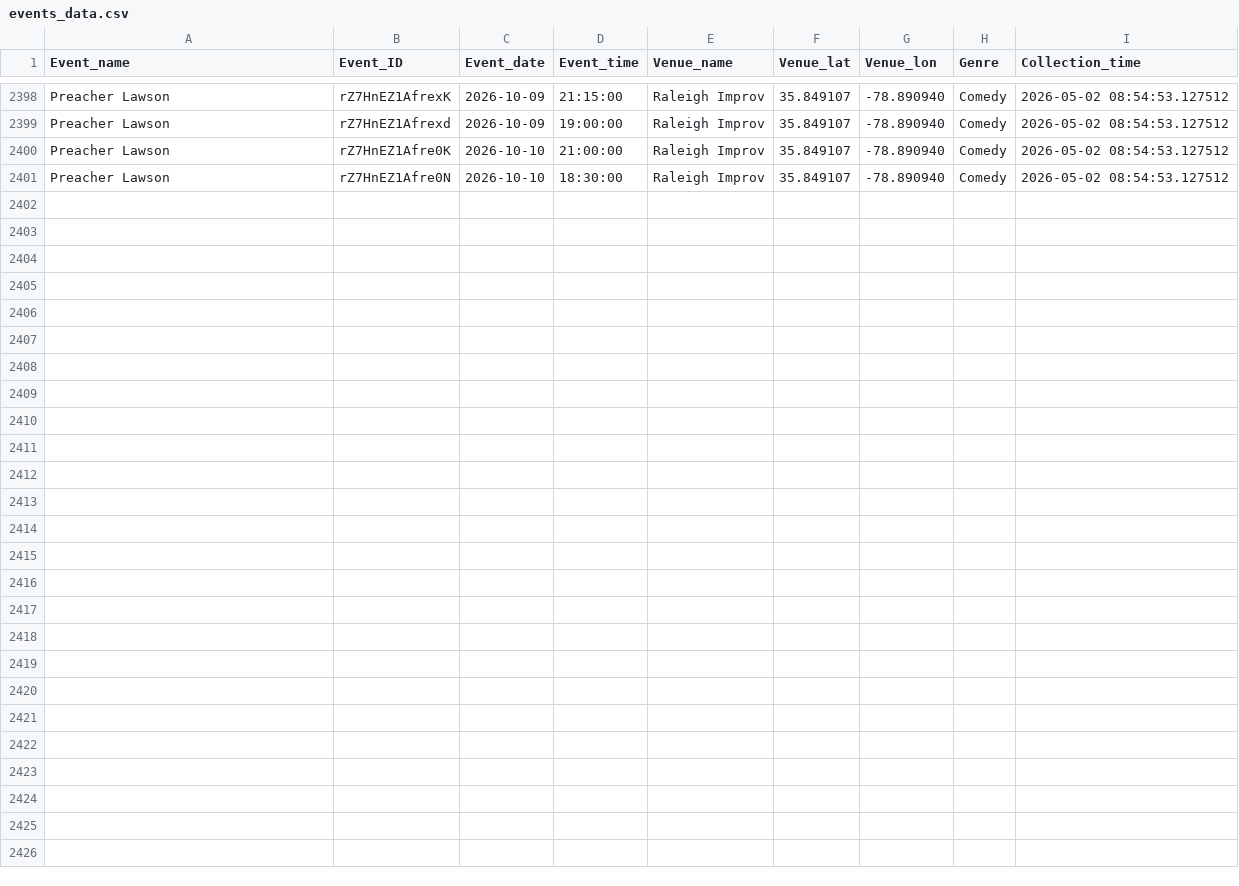
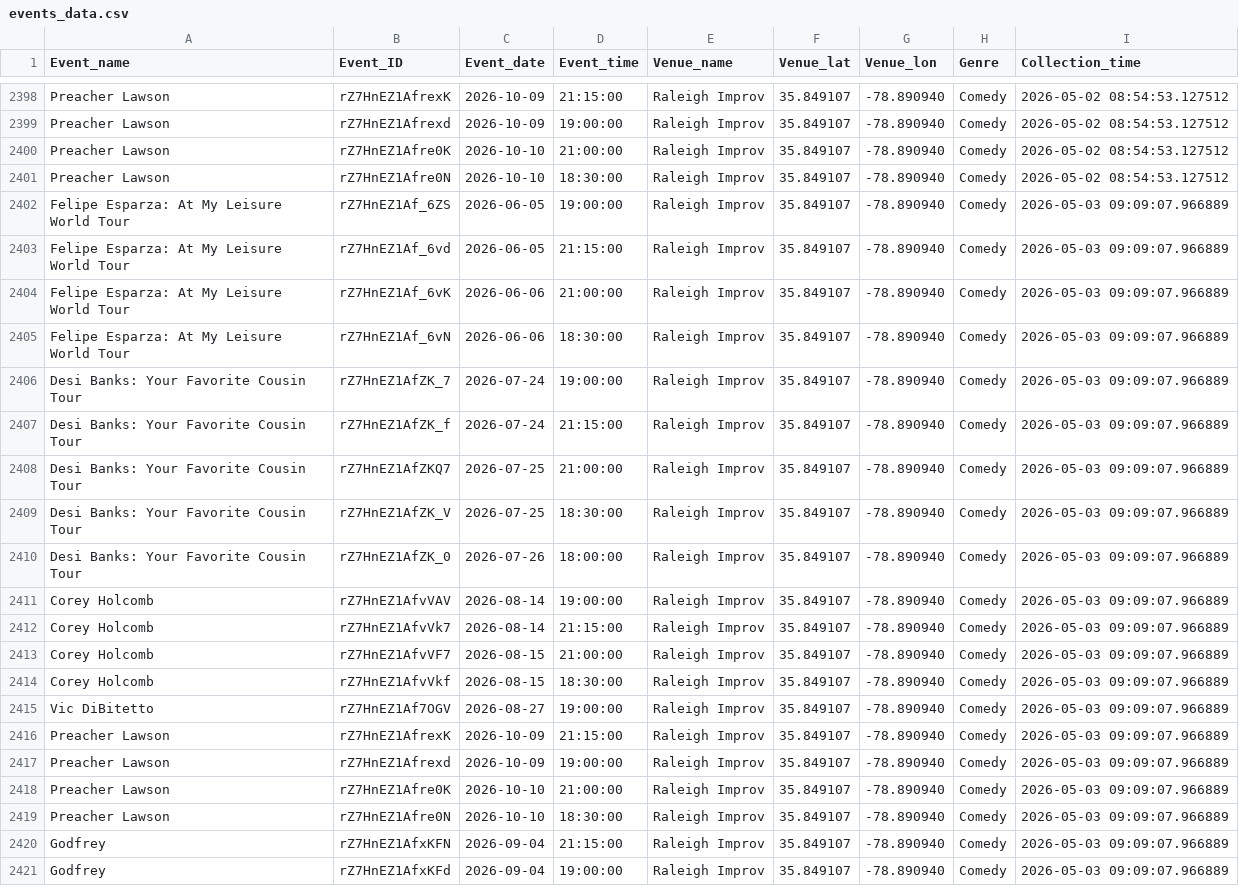
Before and after one commit to lewilliam888/Should-I-Go, a CSV file: data/events_data.csv, drawn as a sheet; only a part is shown, gaps mark what is left out.

```diff
--- a/data/events_data.csv
+++ b/data/events_data.csv
@@ -2401 +2401,21 @@ Preacher Lawson,rZ7HnEZ1Afre0K,2026-10-10,21:00:00,Raleigh Improv,35.849107,-78.
 Preacher Lawson,rZ7HnEZ1Afre0N,2026-10-10,18:30:00,Raleigh Improv,35.849107,-78.890940,Comedy,2026-05-02 08:54:53.127512
+Felipe Esparza: At My Leisure World Tour,rZ7HnEZ1Af_6ZS,2026-06-05,19:00:00,Raleigh Improv,35.849107,-78.890940,Comedy,2026-05-03 09:09:07.966889
+Felipe Esparza: At My Leisure World Tour,rZ7HnEZ1Af_6vd,2026-06-05,21:15:00,Raleigh Improv,35.849107,-78.890940,Comedy,2026-05-03 09:09:07.966889
+Felipe Esparza: At My Leisure World Tour,rZ7HnEZ1Af_6vK,2026-06-06,21:00:00,Raleigh Improv,35.849107,-78.890940,Comedy,2026-05-03 09:09:07.966889
+Felipe Esparza: At My Leisure World Tour,rZ7HnEZ1Af_6vN,2026-06-06,18:30:00,Raleigh Improv,35.849107,-78.890940,Comedy,2026-05-03 09:09:07.966889
+Desi Banks: Your Favorite Cousin Tour,rZ7HnEZ1AfZK_7,2026-07-24,19:00:00,Raleigh Improv,35.849107,-78.890940,Comedy,2026-05-03 09:09:07.966889
+Desi Banks: Your Favorite Cousin Tour,rZ7HnEZ1AfZK_f,2026-07-24,21:15:00,Raleigh Improv,35.849107,-78.890940,Comedy,2026-05-03 09:09:07.966889
+Desi Banks: Your Favorite Cousin Tour,rZ7HnEZ1AfZKQ7,2026-07-25,21:00:00,Raleigh Improv,35.849107,-78.890940,Comedy,2026-05-03 09:09:07.966889
+Desi Banks: Your Favorite Cousin Tour,rZ7HnEZ1AfZK_V,2026-07-25,18:30:00,Raleigh Improv,35.849107,-78.890940,Comedy,2026-05-03 09:09:07.966889
+Desi Banks: Your Favorite Cousin Tour,rZ7HnEZ1AfZK_0,2026-07-26,18:00:00,Raleigh Improv,35.849107,-78.890940,Comedy,2026-05-03 09:09:07.966889
+Corey Holcomb,rZ7HnEZ1AfvVAV,2026-08-14,19:00:00,Raleigh Improv,35.849107,-78.890940,Comedy,2026-05-03 09:09:07.966889
+Corey Holcomb,rZ7HnEZ1AfvVk7,2026-08-14,21:15:00,Raleigh Improv,35.849107,-78.890940,Comedy,2026-05-03 09:09:07.966889
+Corey Holcomb,rZ7HnEZ1AfvVF7,2026-08-15,21:00:00,Raleigh Improv,35.849107,-78.890940,Comedy,2026-05-03 09:09:07.966889
+Corey Holcomb,rZ7HnEZ1AfvVkf,2026-08-15,18:30:00,Raleigh Improv,35.849107,-78.890940,Comedy,2026-05-03 09:09:07.966889
+Vic DiBitetto,rZ7HnEZ1Af7OGV,2026-08-27,19:00:00,Raleigh Improv,35.849107,-78.890940,Comedy,2026-05-03 09:09:07.966889
+Preacher Lawson,rZ7HnEZ1AfrexK,2026-10-09,21:15:00,Raleigh Improv,35.849107,-78.890940,Comedy,2026-05-03 09:09:07.966889
+Preacher Lawson,rZ7HnEZ1Afrexd,2026-10-09,19:00:00,Raleigh Improv,35.849107,-78.890940,Comedy,2026-05-03 09:09:07.966889
+Preacher Lawson,rZ7HnEZ1Afre0K,2026-10-10,21:00:00,Raleigh Improv,35.849107,-78.890940,Comedy,2026-05-03 09:09:07.966889
+Preacher Lawson,rZ7HnEZ1Afre0N,2026-10-10,18:30:00,Raleigh Improv,35.849107,-78.890940,Comedy,2026-05-03 09:09:07.966889
+Godfrey,rZ7HnEZ1AfxKFN,2026-09-04,21:15:00,Raleigh Improv,35.849107,-78.890940,Comedy,2026-05-03 09:09:07.966889
+Godfrey,rZ7HnEZ1AfxKFd,2026-09-04,19:00:00,Raleigh Improv,35.849107,-78.890940,Comedy,2026-05-03 09:09:07.966889
```
